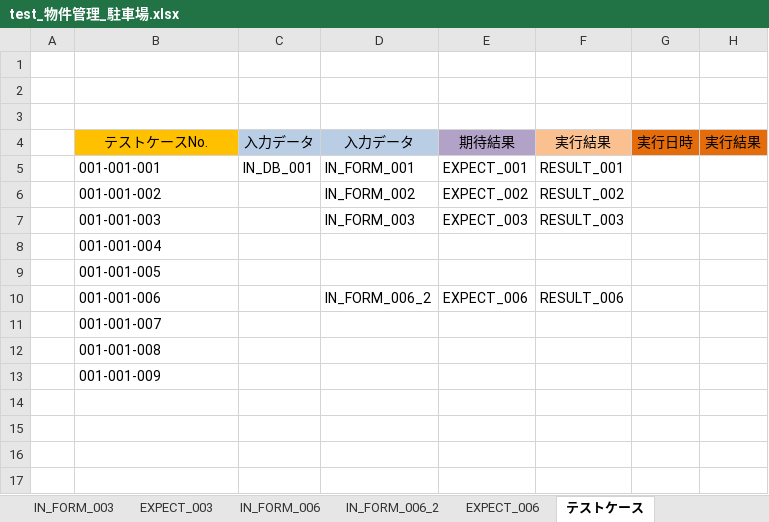
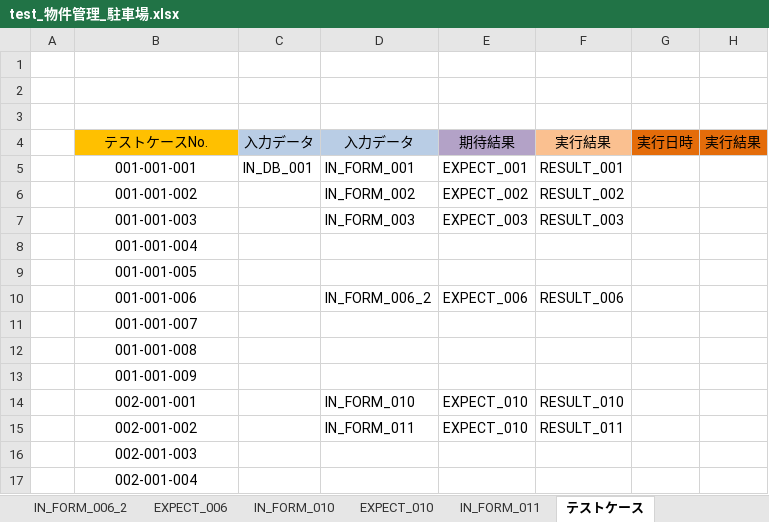
Before and after one commit to ebusiness/areaparking-test, an Excel workbook: test_物件管理/test_物件管理_駐車場.xlsx, sheet テストケース, drawn as a sheet; values as stored, in another font and other column widths than the file's, no borders; the diff names each change by its address in the sheet, - before the commit and + after, or states it on an @@ line.

```diff
--- a/test_物件管理/test_物件管理_駐車場.xlsx (sheet テストケース)
+++ b/test_物件管理/test_物件管理_駐車場.xlsx (sheet テストケース)
+sheet tab: IN_FORM_010
+sheet tab: EXPECT_010
+sheet tab: IN_FORM_011
-B5:B13 alignment: left
+B5:B13 alignment: center
+row 14:  | 002-001-001 |  | IN_FORM_010 | EXPECT_010 | RESULT_010
+row 15:  | 002-001-002 |  | IN_FORM_011 | EXPECT_010 | RESULT_011
+row 16:  | 002-001-003
+row 17:  | 002-001-004
```
Also changed, not shown: test_物件管理/test_ホワイトボート_トラブル一覧.xlsx, 2 other files.
